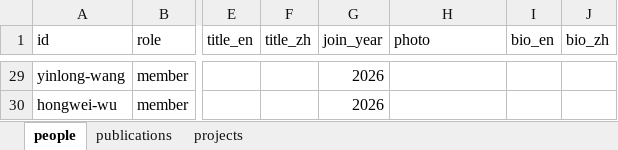
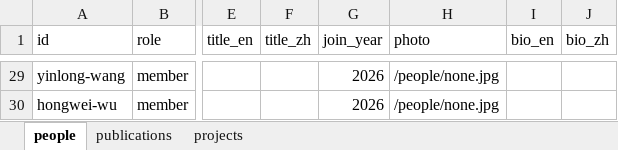
Before and after one commit to IceLab-JCIE/JCIE_Website, an Excel workbook: xlsx/site.xlsx, sheet people, drawn as a sheet; only a part is shown, gaps mark what is left out; values as stored, in another font and other column widths than the file's, no borders; the diff covers the shown part only; the diff names each change by its address in the sheet, - before the commit and + after, or states it on an @@ line.

```diff
--- a/xlsx/site.xlsx (sheet people)
+++ b/xlsx/site.xlsx (sheet people)
-H29:H30 (photo): (empty)
+H29:H30 (photo): /people/none.jpg
```
Also changed, not shown: 22 edited cells elsewhere in this sheet, 3 other files.
